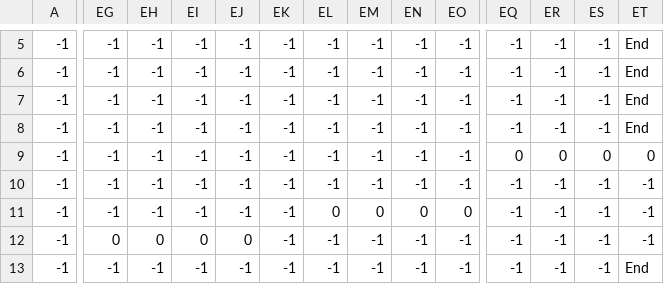
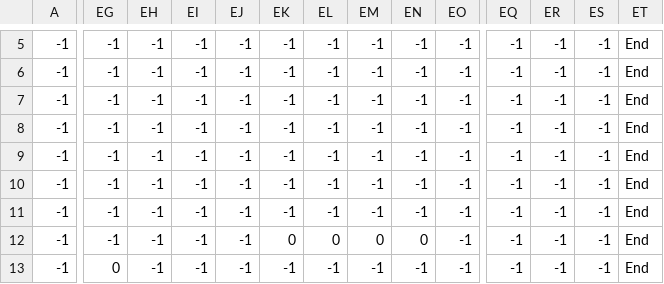
Before and after one commit to catherineanme/FinalProjectCSJ, a CSV file: Pydash-main/level_1.csv, drawn as a sheet; only a part is shown, gaps mark what is left out; the diff covers the shown part only; the diff names each change by its address in the sheet, - before the commit and + after, or states it on an @@ line.

```diff
--- a/Pydash-main/level_1.csv
+++ b/Pydash-main/level_1.csv
-EQ9: 0
+EQ9: -1
-ER9: 0
+ER9: -1
-ES9: 0
+ES9: -1
-ET9: 0
+ET9: End
-ET10:ET12: -1
+ET10:ET12: End
-EL11: 0
+EL11: -1
-EM11: 0
+EM11: -1
-EN11: 0
+EN11: -1
-EO11: 0
+EO11: -1
-EG12: 0
+EG12: -1
-EH12: 0
+EH12: -1
-EI12: 0
+EI12: -1
-EJ12: 0
+EJ12: -1
-EK12: -1
+EK12: 0
-EL12: -1
+EL12: 0
-EM12: -1
+EM12: 0
-EN12: -1
+EN12: 0
-EG13: -1
+EG13: 0
```
Also changed, not shown: 28 edited cells elsewhere in this file, 2 other files.
